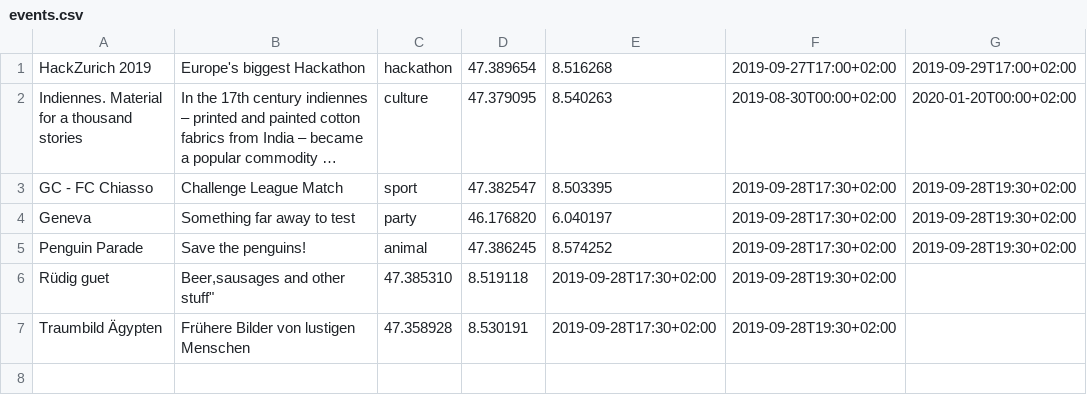
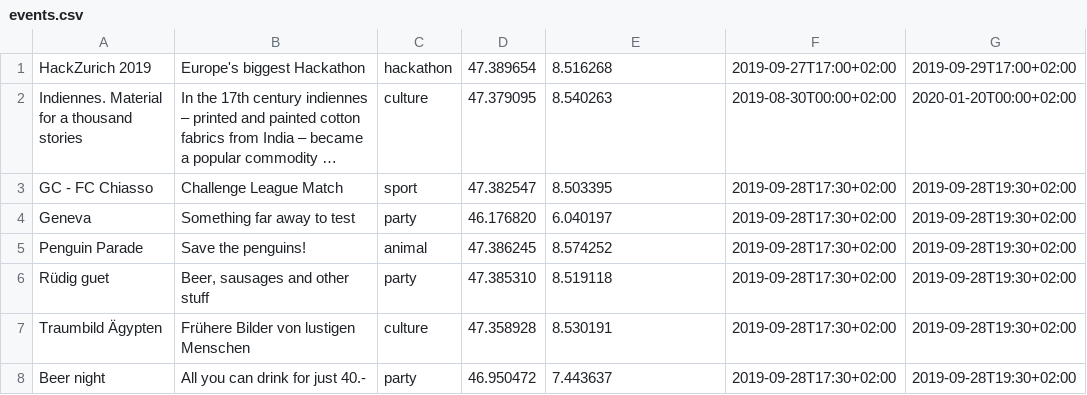
Before and after one commit to yeahlow-ch/yeahlow-backend, a CSV file: data/events.csv, drawn as a sheet; long unchanged cells end in ….

Commit message:
Fix csv files

```diff
--- a/data/events.csv
+++ b/data/events.csv
@@ -5,3 +5,4 @@ Geneva,"Something far away to test",party,46.176820,6.040197,2019-09-28T17:30+02
 Penguin Parade,"Save the penguins!",animal,47.386245,8.574252,2019-09-28T17:30+02:00,2019-09-28T19:30+02:00
-Rüdig guet,"Beer,"sausages and other stuff",47.385310,8.519118,2019-09-28T17:30+02:00,2019-09-28T19:30+02:00
-Traumbild Ägypten,"Frühere Bilder von lustigen Menschen",47.358928,8.530191,2019-09-28T17:30+02:00,2019-09-28T19:30+02:00
+Rüdig guet,"Beer, sausages and other stuff",party,47.385310,8.519118,2019-09-28T17:30+02:00,2019-09-28T19:30+02:00
+Traumbild Ägypten,"Frühere Bilder von lustigen Menschen",culture,47.358928,8.530191,2019-09-28T17:30+02:00,2019-09-28T19:30+02:00
+Beer night,"All you can drink for just 40.-",party,46.950472,7.443637,2019-09-28T17:30+02:00,2019-09-28T19:30+02:00
```
